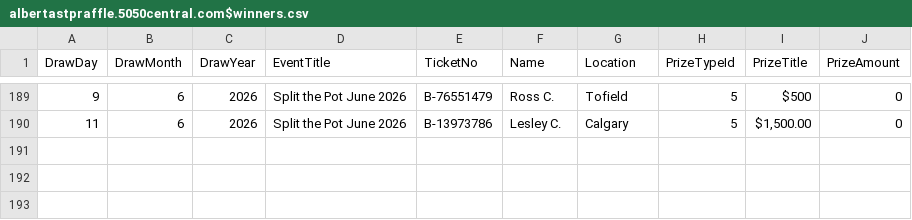
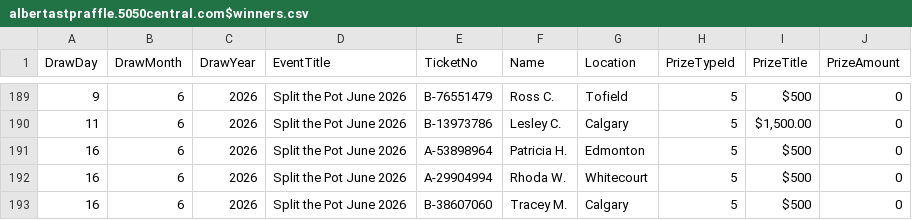
Before and after one commit to AscendFS/winners-list, a CSV file: albertastpraffle.5050central.com$winners.csv, drawn as a sheet; only a part is shown, gaps mark what is left out.

Commit message:
Update albertastpraffle.5050central.com$winners.csv

```diff
--- a/albertastpraffle.5050central.com$winners.csv
+++ b/albertastpraffle.5050central.com$winners.csv
@@ -190 +190,4 @@ DrawDay,DrawMonth,DrawYear,EventTitle,TicketNo,Name,Location,PrizeTypeId,PrizeTi
 11,6,2026,Split the Pot June 2026,B-13973786,Lesley C.,Calgary,5,"$1,500.00",0
+16,6,2026,Split the Pot June 2026,A-53898964,Patricia H.,Edmonton,5,"$500",0
+16,6,2026,Split the Pot June 2026,A-29904994,Rhoda W.,Whitecourt,5,"$500",0
+16,6,2026,Split the Pot June 2026,B-38607060,Tracey M.,Calgary,5,"$500",0
```
